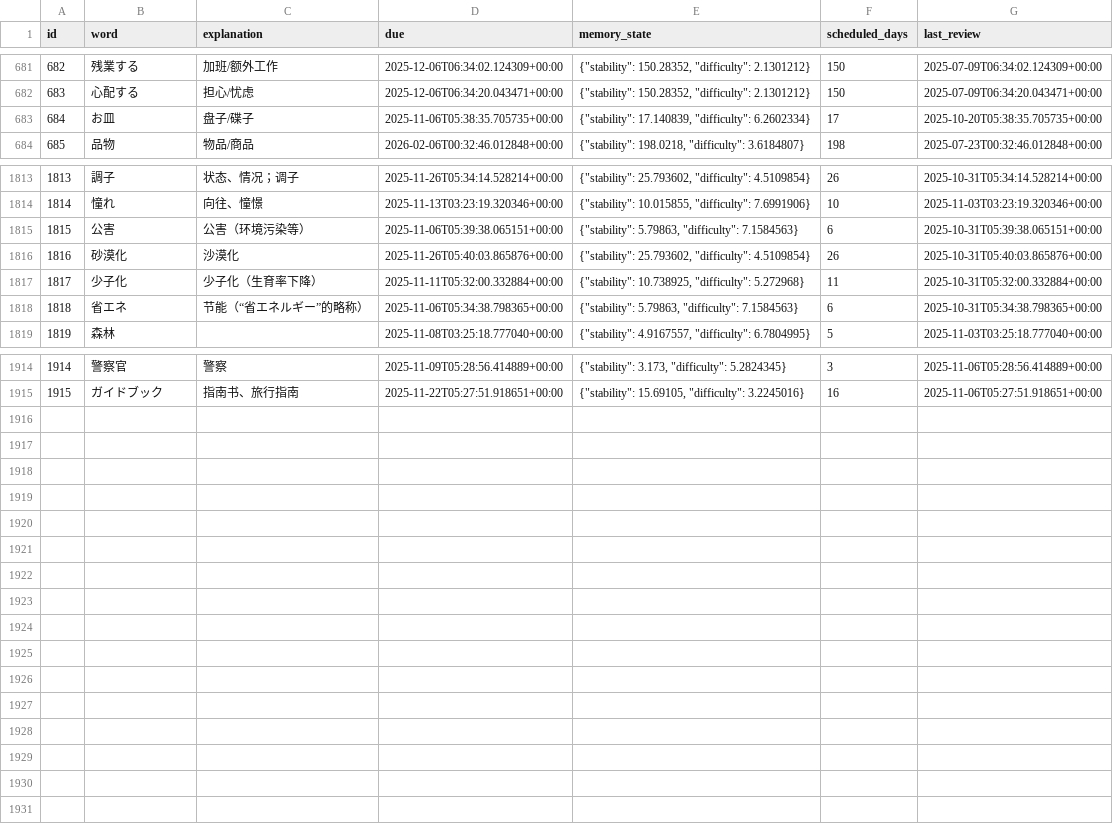
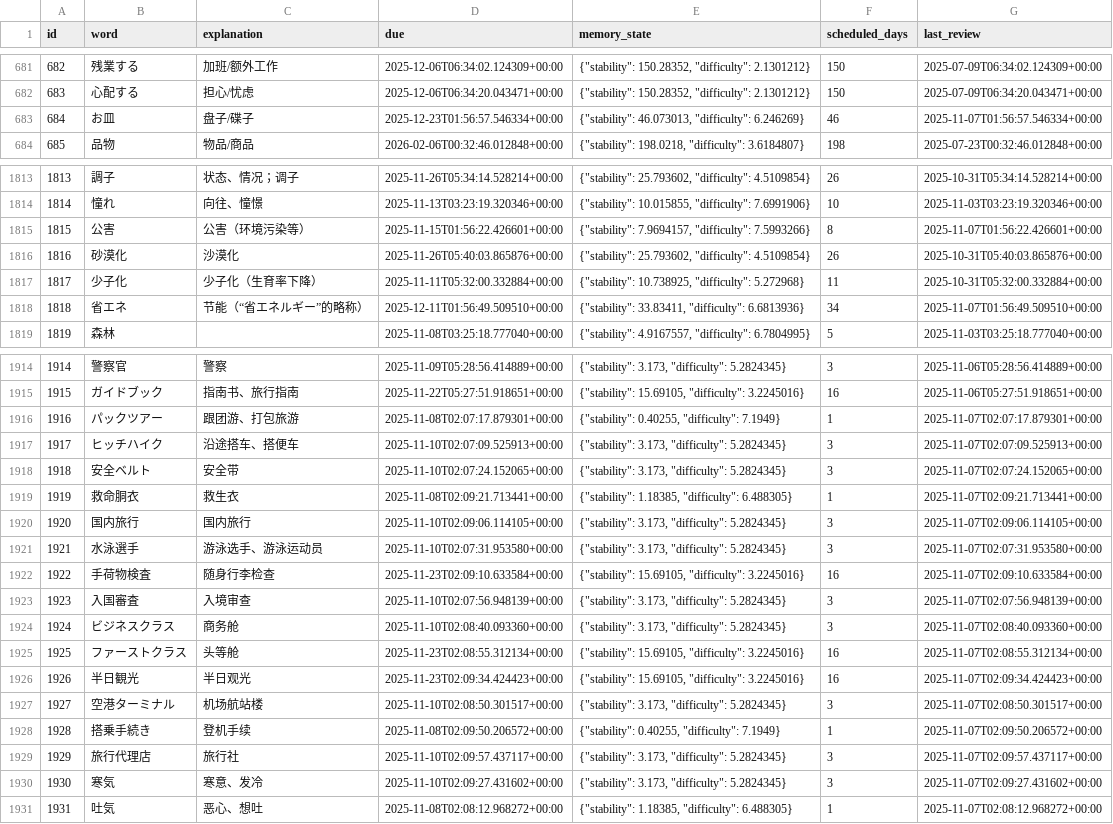
Before and after one commit to LiuZHolmes/TypeMyWord, a CSV file: words/日本語.csv, drawn as a sheet; only a part is shown, gaps mark what is left out; the diff covers the shown part only.

Commit message:
update my word

```diff
--- a/words/日本語.csv
+++ b/words/日本語.csv
@@ -682,3 +682,3 @@ id,word,explanation,due,memory_state,scheduled_days,last_review
 683,心配する,担心/忧虑,2025-12-06T06:34:20.043471+00:00,"{""stability"": 150.28352, ""difficulty"": 2.1301212}",150,2025-07-09T06:34:20.043471+00:00
-684,お皿,盘子/碟子,2025-11-06T05:38:35.705735+00:00,"{""stability"": 17.140839, ""difficulty"": 6.2602334}",17,2025-10-20T05:38:35.705735+00:00
+684,お皿,盘子/碟子,2025-12-23T01:56:57.546334+00:00,"{""stability"": 46.073013, ""difficulty"": 6.246269}",46,2025-11-07T01:56:57.546334+00:00
 685,品物,物品/商品,2026-02-06T00:32:46.012848+00:00,"{""stability"": 198.0218, ""difficulty"": 3.6184807}",198,2025-07-23T00:32:46.012848+00:00
@@ -1814,6 +1814,6 @@ id,word,explanation,due,memory_state,scheduled_days,last_review
 1814,憧れ,向往、憧憬,2025-11-13T03:23:19.320346+00:00,"{""stability"": 10.015855, ""difficulty"": 7.6991906}",10,2025-11-03T03:23:19.320346+00:00
-1815,公害,公害（环境污染等）,2025-11-06T05:39:38.065151+00:00,"{""stability"": 5.79863, ""difficulty"": 7.1584563}",6,2025-10-31T05:39:38.065151+00:00
+1815,公害,公害（环境污染等）,2025-11-15T01:56:22.426601+00:00,"{""stability"": 7.9694157, ""difficulty"": 7.5993266}",8,2025-11-07T01:56:22.426601+00:00
 1816,砂漠化,沙漠化,2025-11-26T05:40:03.865876+00:00,"{""stability"": 25.793602, ""difficulty"": 4.5109854}",26,2025-10-31T05:40:03.865876+00:00
 1817,少子化,少子化（生育率下降）,2025-11-11T05:32:00.332884+00:00,"{""stability"": 10.738925, ""difficulty"": 5.272968}",11,2025-10-31T05:32:00.332884+00:00
-1818,省エネ,节能（“省エネルギー”的略称）,2025-11-06T05:34:38.798365+00:00,"{""stability"": 5.79863, ""difficulty"": 7.1584563}",6,2025-10-31T05:34:38.798365+00:00
+1818,省エネ,节能（“省エネルギー”的略称）,2025-12-11T01:56:49.509510+00:00,"{""stability"": 33.83411, ""difficulty"": 6.6813936}",34,2025-11-07T01:56:49.509510+00:00
 1819,森林,,2025-11-08T03:25:18.777040+00:00,"{""stability"": 4.9167557, ""difficulty"": 6.7804995}",5,2025-11-03T03:25:18.777040+00:00
@@ -1915 +1915,17 @@ id,word,explanation,due,memory_state,scheduled_days,last_review
 1915,ガイドブック,指南书、旅行指南,2025-11-22T05:27:51.918651+00:00,"{""stability"": 15.69105, ""difficulty"": 3.2245016}",16,2025-11-06T05:27:51.918651+00:00
+1916,パックツアー,跟团游、打包旅游,2025-11-08T02:07:17.879301+00:00,"{""stability"": 0.40255, ""difficulty"": 7.1949}",1,2025-11-07T02:07:17.879301+00:00
+1917,ヒッチハイク,沿途搭车、搭便车,2025-11-10T02:07:09.525913+00:00,"{""stability"": 3.173, ""difficulty"": 5.2824345}",3,2025-11-07T02:07:09.525913+00:00
+1918,安全ベルト,安全带,2025-11-10T02:07:24.152065+00:00,"{""stability"": 3.173, ""difficulty"": 5.2824345}",3,2025-11-07T02:07:24.152065+00:00
+1919,救命胴衣,救生衣,2025-11-08T02:09:21.713441+00:00,"{""stability"": 1.18385, ""difficulty"": 6.488305}",1,2025-11-07T02:09:21.713441+00:00
+1920,国内旅行,国内旅行,2025-11-10T02:09:06.114105+00:00,"{""stability"": 3.173, ""difficulty"": 5.2824345}",3,2025-11-07T02:09:06.114105+00:00
+1921,水泳選手,游泳选手、游泳运动员,2025-11-10T02:07:31.953580+00:00,"{""stability"": 3.173, ""difficulty"": 5.2824345}",3,2025-11-07T02:07:31.953580+00:00
+1922,手荷物検査,随身行李检查,2025-11-23T02:09:10.633584+00:00,"{""stability"": 15.69105, ""difficulty"": 3.2245016}",16,2025-11-07T02:09:10.633584+00:00
+1923,入国審査,入境审查,2025-11-10T02:07:56.948139+00:00,"{""stability"": 3.173, ""difficulty"": 5.2824345}",3,2025-11-07T02:07:56.948139+00:00
+1924,ビジネスクラス,商务舱,2025-11-10T02:08:40.093360+00:00,"{""stability"": 3.173, ""difficulty"": 5.2824345}",3,2025-11-07T02:08:40.093360+00:00
+1925,ファーストクラス,头等舱,2025-11-23T02:08:55.312134+00:00,"{""stability"": 15.69105, ""difficulty"": 3.2245016}",16,2025-11-07T02:08:55.312134+00:00
+1926,半日観光,半日观光,2025-11-23T02:09:34.424423+00:00,"{""stability"": 15.69105, ""difficulty"": 3.2245016}",16,2025-11-07T02:09:34.424423+00:00
+1927,空港ターミナル,机场航站楼,2025-11-10T02:08:50.301517+00:00,"{""stability"": 3.173, ""difficulty"": 5.2824345}",3,2025-11-07T02:08:50.301517+00:00
+1928,搭乗手続き,登机手续,2025-11-08T02:09:50.206572+00:00,"{""stability"": 0.40255, ""difficulty"": 7.1949}",1,2025-11-07T02:09:50.206572+00:00
+1929,旅行代理店,旅行社,2025-11-10T02:09:57.437117+00:00,"{""stability"": 3.173, ""difficulty"": 5.2824345}",3,2025-11-07T02:09:57.437117+00:00
+1930,寒気,寒意、发冷,2025-11-10T02:09:27.431602+00:00,"{""stability"": 3.173, ""difficulty"": 5.2824345}",3,2025-11-07T02:09:27.431602+00:00
+1931,吐気,恶心、想吐,2025-11-08T02:08:12.968272+00:00,"{""stability"": 1.18385, ""difficulty"": 6.488305}",1,2025-11-07T02:08:12.968272+00:00
```
Also changed, not shown: 8 edited cells elsewhere in this file, words/English.csv.
